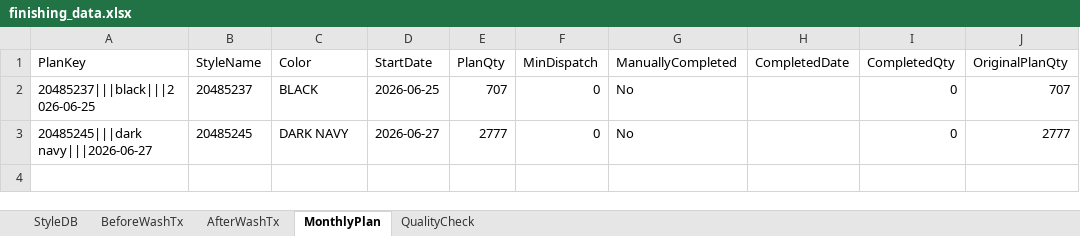
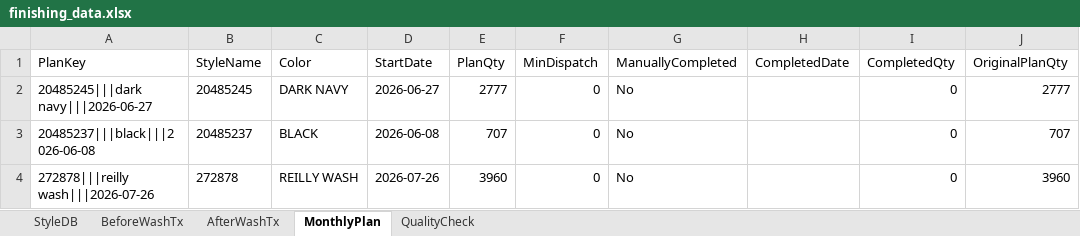
Before and after one commit to Ashen0923/finishing-tracker, an Excel workbook: finishing_data.xlsx, sheet MonthlyPlan, drawn as a sheet; values as stored, in another font and other column widths than the file's, no borders; removed rows and columns are numbered as before the commit, all else as after; the diff names each change by its address in the sheet, - before the commit and + after, or states it on an @@ line.

Commit message:
Update 2026-07-23T05:47:31.297Z

```diff
--- a/finishing_data.xlsx (sheet MonthlyPlan)
+++ b/finishing_data.xlsx (sheet MonthlyPlan)
-row 2: 20485237|||black|||2026-06-25 | 20485237 | BLACK | 2026-06-25 | 707 | 0 | No |  | 0 | 707
+row 3: 20485237|||black|||2026-06-08 | 20485237 | BLACK | 2026-06-08 | 707 | 0 | No |  | 0 | 707
+row 4: 272878|||reilly wash|||2026-07-26 | 272878 | REILLY WASH | 2026-07-26 | 3960 | 0 | No |  | 0 | 3960
```
